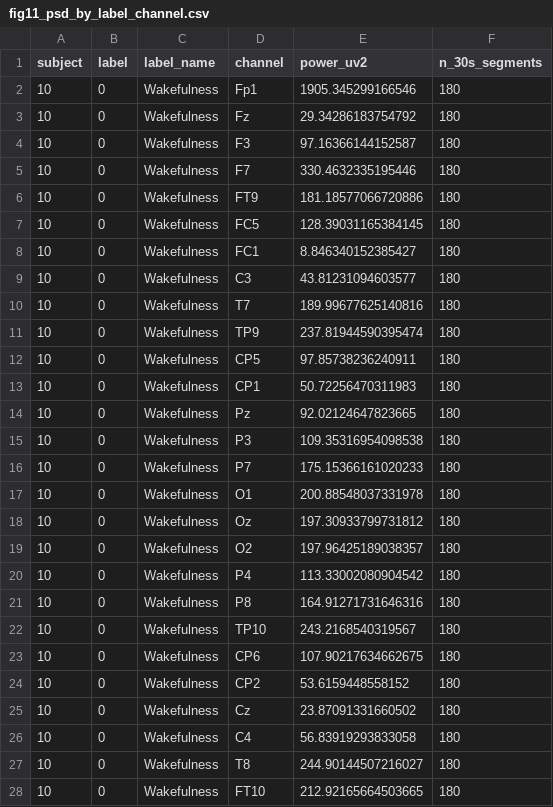
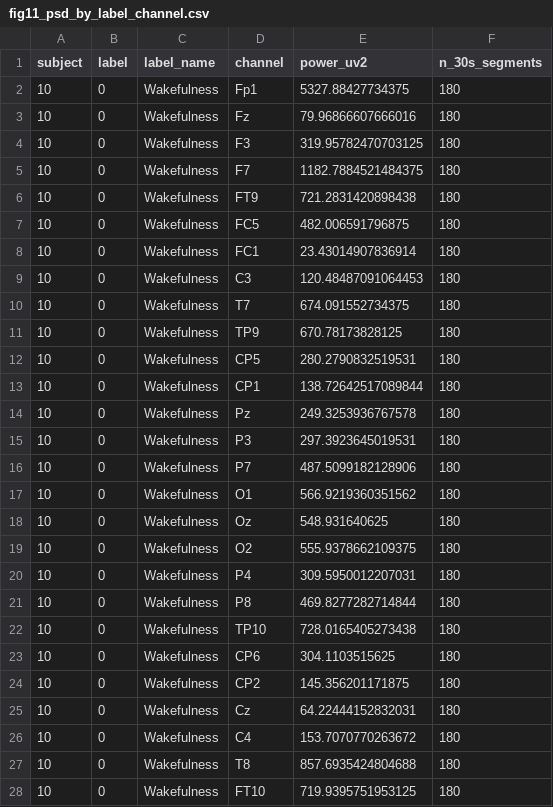
Before and after one commit to miguel-isidro05/MF_early_detection_MPD_DF, a CSV file: reproduction/tables/figure11_source/fig11_psd_by_label_channel.csv, drawn as a sheet; only a part is shown; the diff covers the shown part only.

Commit message:
fix: align Figure 11 PSD aggregation scale

```diff
--- a/reproduction/tables/figure11_source/fig11_psd_by_label_channel.csv
+++ b/reproduction/tables/figure11_source/fig11_psd_by_label_channel.csv
@@ -1,28 +1,28 @@
 subject,label,label_name,channel,power_uv2,n_30s_segments
-10,0,Wakefulness,Fp1,1905.345299166546,180
-10,0,Wakefulness,Fz,29.34286183754792,180
-10,0,Wakefulness,F3,97.16366144152587,180
-10,0,Wakefulness,F7,330.4632335195446,180
-10,0,Wakefulness,FT9,181.18577066720886,180
-10,0,Wakefulness,FC5,128.39031165384145,180
-10,0,Wakefulness,FC1,8.846340152385427,180
-10,0,Wakefulness,C3,43.81231094603577,180
-10,0,Wakefulness,T7,189.99677625140816,180
-10,0,Wakefulness,TP9,237.81944590395474,180
-10,0,Wakefulness,CP5,97.85738236240911,180
-10,0,Wakefulness,CP1,50.72256470311983,180
-10,0,Wakefulness,Pz,92.02124647823665,180
-10,0,Wakefulness,P3,109.35316954098538,180
-10,0,Wakefulness,P7,175.15366161020233,180
-10,0,Wakefulness,O1,200.88548037331978,180
-10,0,Wakefulness,Oz,197.30933799731812,180
-10,0,Wakefulness,O2,197.96425189038357,180
-10,0,Wakefulness,P4,113.33002080904542,180
-10,0,Wakefulness,P8,164.91271731646316,180
-10,0,Wakefulness,TP10,243.2168540319567,180
-10,0,Wakefulness,CP6,107.90217634662675,180
-10,0,Wakefulness,CP2,53.6159448558152,180
-10,0,Wakefulness,Cz,23.87091331660502,180
-10,0,Wakefulness,C4,56.83919293833058,180
-10,0,Wakefulness,T8,244.90144507216027,180
-10,0,Wakefulness,FT10,212.92165664503665,180
+10,0,Wakefulness,Fp1,5327.88427734375,180
+10,0,Wakefulness,Fz,79.96866607666016,180
+10,0,Wakefulness,F3,319.95782470703125,180
+10,0,Wakefulness,F7,1182.7884521484375,180
+10,0,Wakefulness,FT9,721.2831420898438,180
+10,0,Wakefulness,FC5,482.006591796875,180
+10,0,Wakefulness,FC1,23.43014907836914,180
+10,0,Wakefulness,C3,120.48487091064453,180
+10,0,Wakefulness,T7,674.091552734375,180
+10,0,Wakefulness,TP9,670.78173828125,180
+10,0,Wakefulness,CP5,280.2790832519531,180
+10,0,Wakefulness,CP1,138.72642517089844,180
+10,0,Wakefulness,Pz,249.3253936767578,180
+10,0,Wakefulness,P3,297.3923645019531,180
+10,0,Wakefulness,P7,487.5099182128906,180
+10,0,Wakefulness,O1,566.9219360351562,180
+10,0,Wakefulness,Oz,548.931640625,180
+10,0,Wakefulness,O2,555.9378662109375,180
+10,0,Wakefulness,P4,309.5950012207031,180
+10,0,Wakefulness,P8,469.8277282714844,180
+10,0,Wakefulness,TP10,728.0165405273438,180
+10,0,Wakefulness,CP6,304.1103515625,180
+10,0,Wakefulness,CP2,145.356201171875,180
+10,0,Wakefulness,Cz,64.22444152832031,180
+10,0,Wakefulness,C4,153.7070770263672,180
+10,0,Wakefulness,T8,857.6935424804688,180
+10,0,Wakefulness,FT10,719.9395751953125,180
```
Also changed, not shown: 133 edited cells elsewhere in this file, 6 other files.
